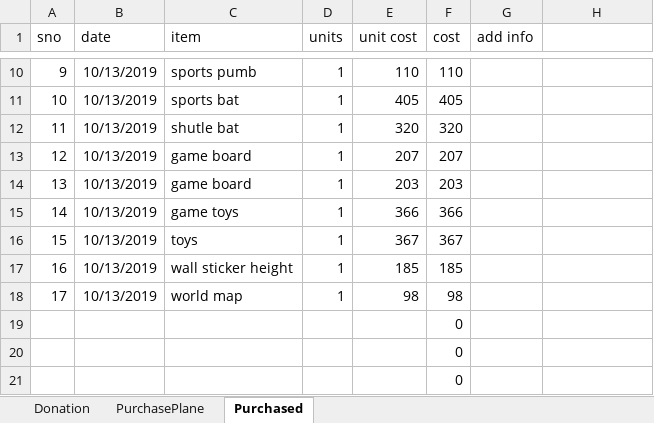
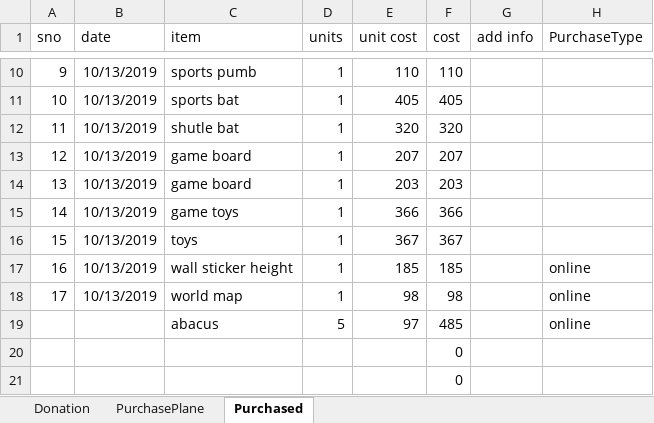
Before and after one commit to indiamaniraj/CompleteDocument, an Excel workbook: orphanageCompleteDocument.xlsx, sheet Purchased, drawn as a sheet; only a part is shown, gaps mark what is left out; values as stored, in another font and other column widths than the file's, no borders; removed rows and columns are numbered as before the commit, all else as after; the diff names each change by its address in the sheet, - before the commit and + after, or states it on an @@ line.

```diff
--- a/orphanageCompleteDocument.xlsx (sheet Purchased)
+++ b/orphanageCompleteDocument.xlsx (sheet Purchased)
-H1: (empty)
+H1: PurchaseType
-H17:H18 (PurchaseType): (empty)
+H17:H18 (PurchaseType): online
-row 19:  |  |  |  |  | 0
+row 19:  |  | abacus | 5 | 97 | 485 |  | online
```
Also changed, not shown: sheet Donation, AngularCompleteDocument.xlsx, DataMigrationCompleteDocument.xlsx, 5 other files.
